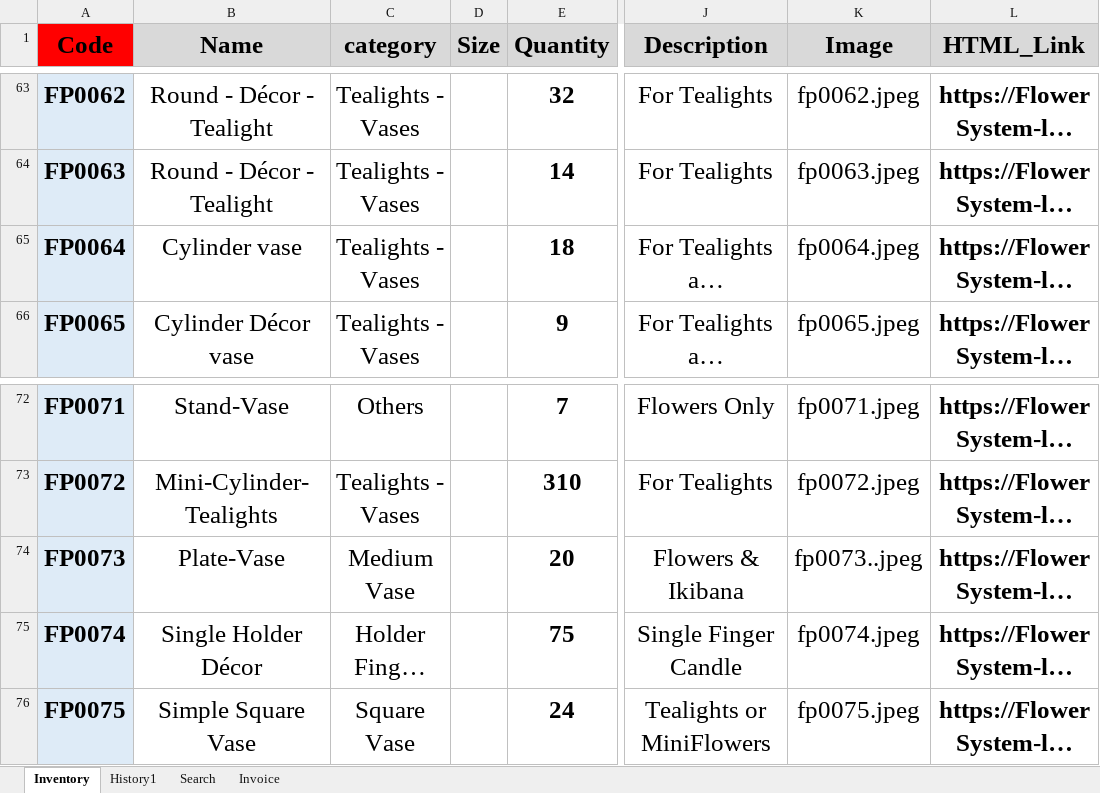
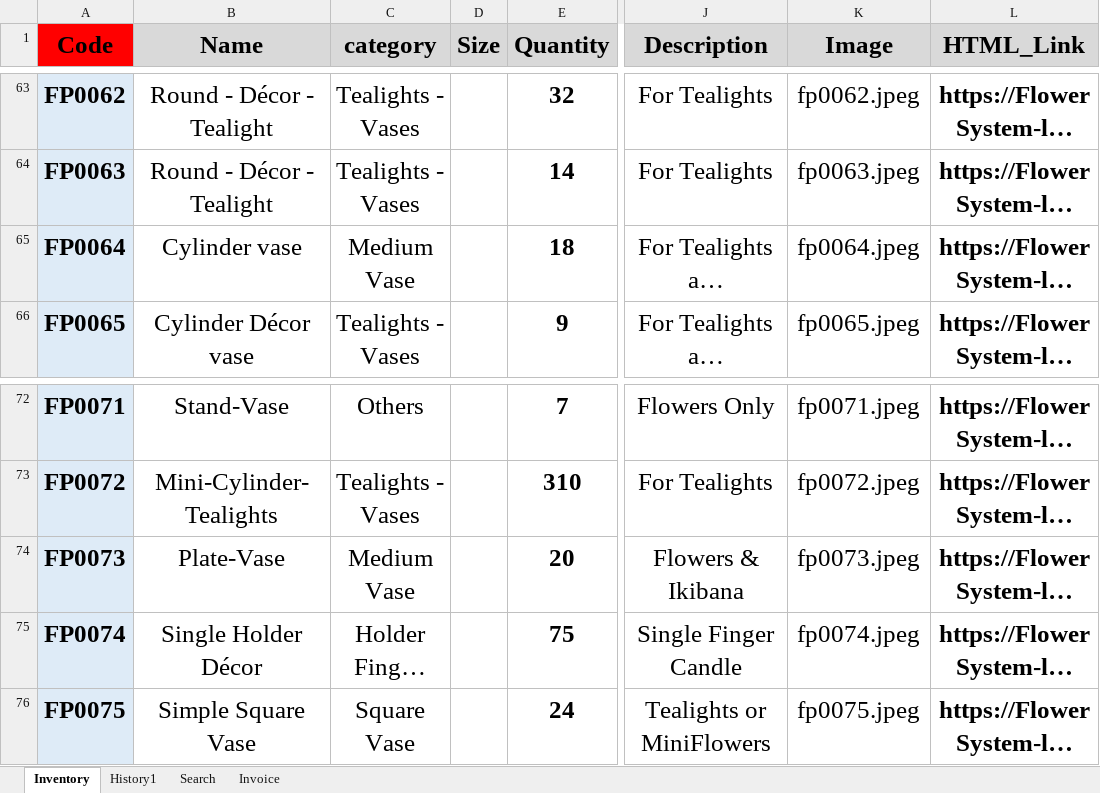
Before and after one commit to FlowerSystem-lb/inventorysystem, an Excel workbook: Inventory.xlsm, sheet Inventory, drawn as a sheet; only a part is shown, gaps mark what is left out; long unchanged cells end in …; values as stored, in another font and other column widths than the file's, no borders; charts and pictures and conditional formats not drawn; the diff names each change by its address in the sheet, - before the commit and + after, or states it on an @@ line.

```diff
--- a/Inventory.xlsm (sheet Inventory)
+++ b/Inventory.xlsm (sheet Inventory)
-C65 (category): Tealights - Vases
+C65 (category): Medium Vase
-K74 (Image): fp0073..jpeg
+K74 (Image): fp0073.jpeg
```
Also changed, not shown: sheet History1, 2 other files.
